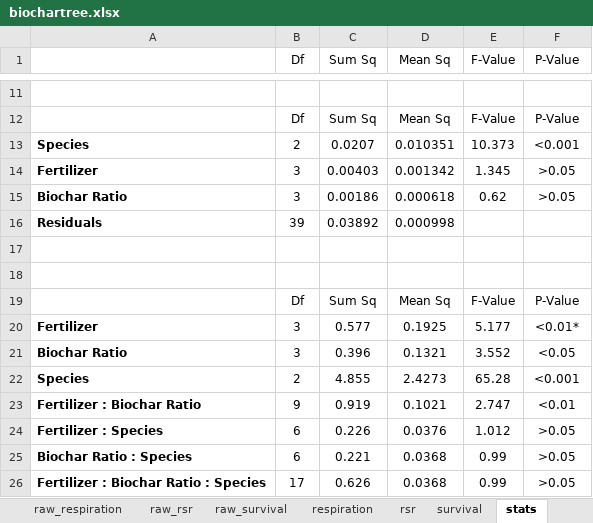
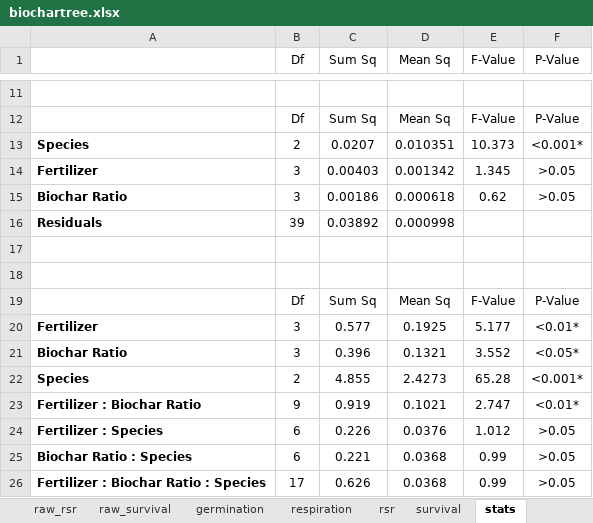
Before and after one commit to JohnWLeopard/biochartree, an Excel workbook: biochartree.xlsx, sheet stats, drawn as a sheet; only a part is shown, gaps mark what is left out; values as stored, in another font and other column widths than the file's, no borders; the diff names each change by its address in the sheet, - before the commit and + after, or states it on an @@ line.

```diff
--- a/biochartree.xlsx (sheet stats)
+++ b/biochartree.xlsx (sheet stats)
+sheet tab: germination
-F13 (P-Value): <0.001
+F13 (P-Value): <0.001*
-F21 (P-Value): <0.05
+F21 (P-Value): <0.05*
-F22 (P-Value): <0.001
+F22 (P-Value): <0.001*
-F23 (P-Value): <0.01
+F23 (P-Value): <0.01*
```
Also changed, not shown: sheet raw_survival, 1 other file.
